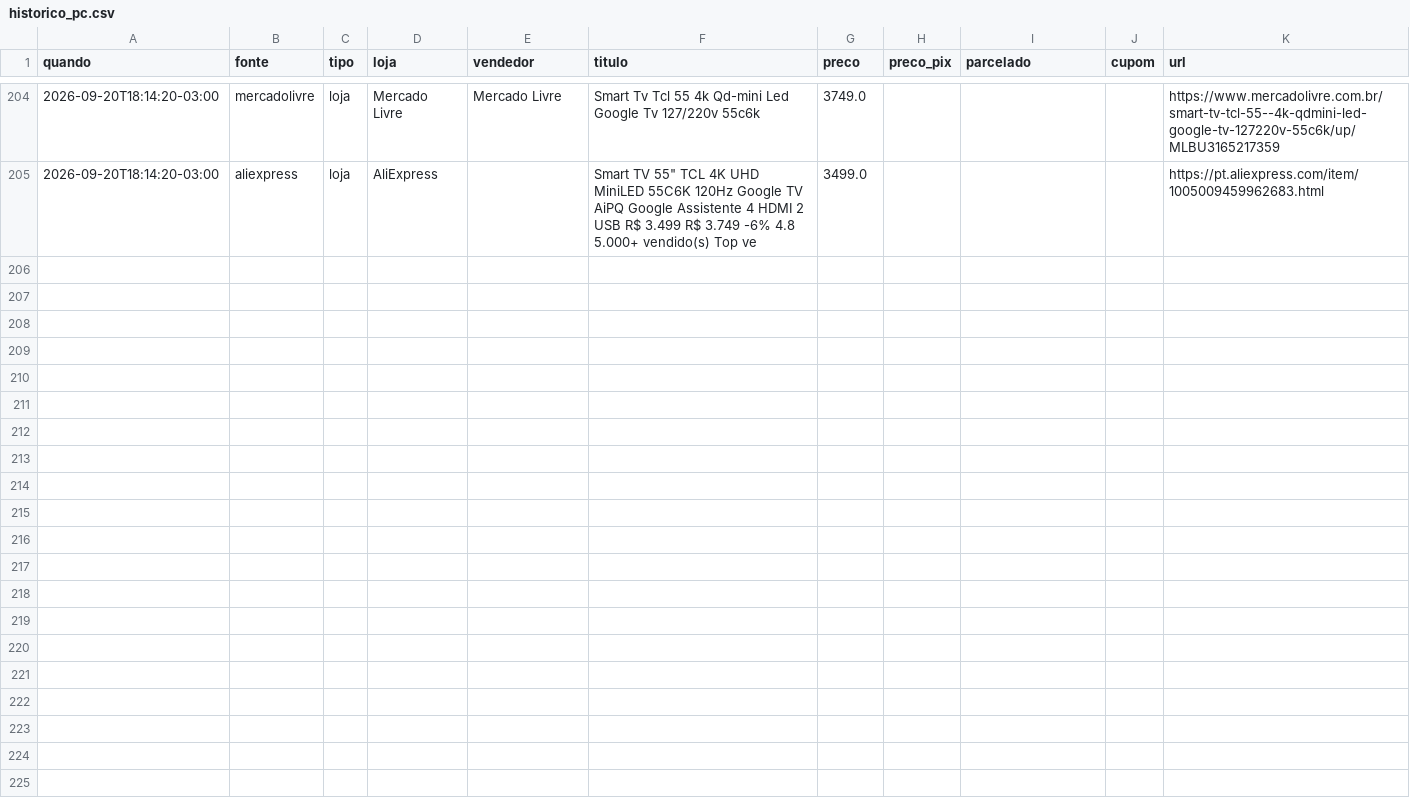
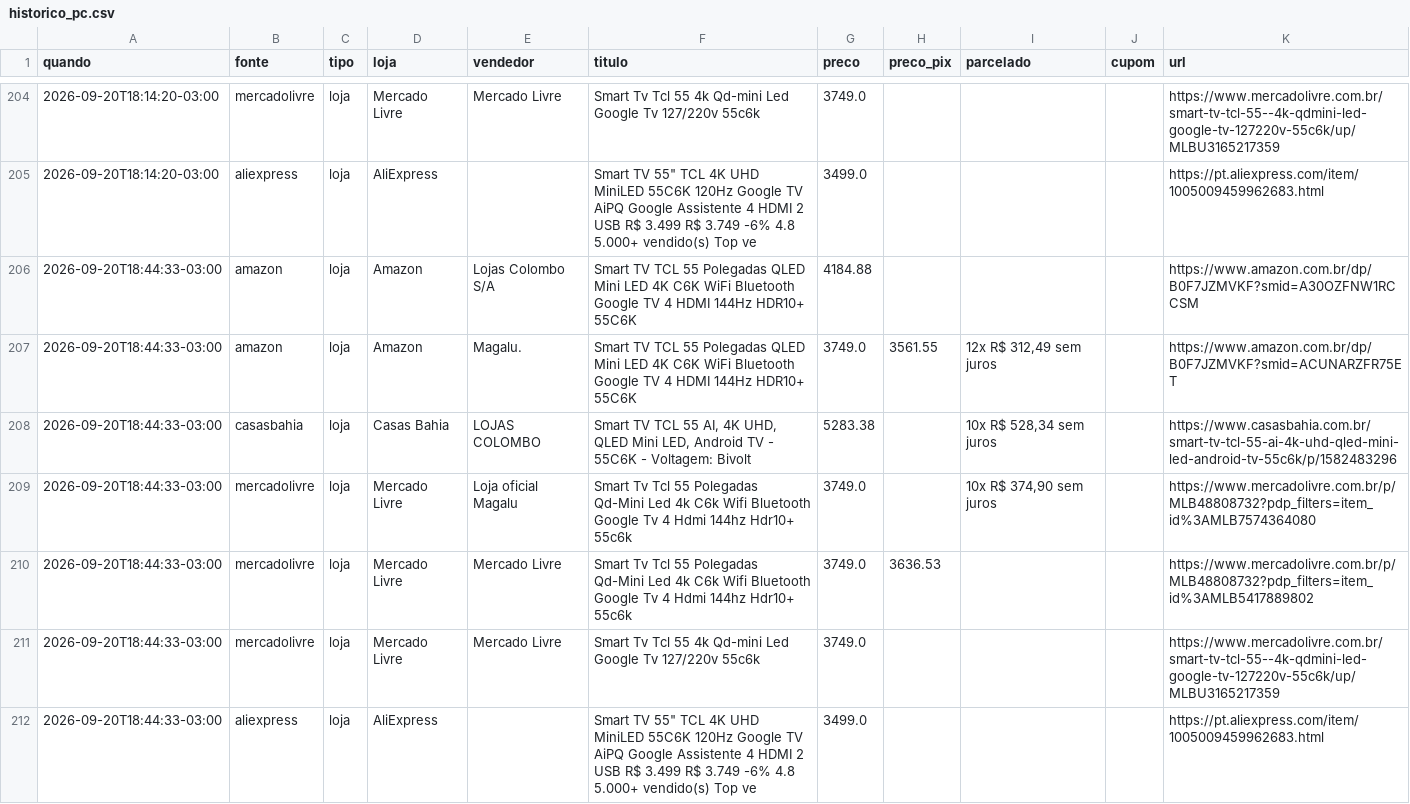
Before and after one commit to luisdfcalazans-dot/tcl-55c6k-monitor, a CSV file: docs/data/historico_pc.csv, drawn as a sheet; only a part is shown, gaps mark what is left out.

```diff
--- a/docs/data/historico_pc.csv
+++ b/docs/data/historico_pc.csv
@@ -205 +205,8 @@ quando,fonte,tipo,loja,vendedor,titulo,preco,preco_pix,parcelado,cupom,url
 2026-09-20T18:14:20-03:00,aliexpress,loja,AliExpress,,"Smart TV 55"" TCL 4K UHD MiniLED 55C6K 120Hz Google TV AiPQ Google Assistente 4 HDMI 2 USB R$ 3.499 R$ 3.749 -6% 4.8 5.000+ vendido(s) Top ve",3499.0,,,,https://pt.aliexpress.com/item/1005009459962683.html
+2026-09-20T18:44:33-03:00,amazon,loja,Amazon,Lojas Colombo S/A,Smart TV TCL 55 Polegadas QLED Mini LED 4K C6K WiFi Bluetooth Google TV 4 HDMI 144Hz HDR10+ 55C6K,4184.88,,,,https://www.amazon.com.br/dp/B0F7JZMVKF?smid=A30OZFNW1RCCSM
+2026-09-20T18:44:33-03:00,amazon,loja,Amazon,Magalu.,Smart TV TCL 55 Polegadas QLED Mini LED 4K C6K WiFi Bluetooth Google TV 4 HDMI 144Hz HDR10+ 55C6K,3749.0,3561.55,"12x R$ 312,49 sem juros",,https://www.amazon.com.br/dp/B0F7JZMVKF?smid=ACUNARZFR75ET
+2026-09-20T18:44:33-03:00,casasbahia,loja,Casas Bahia,LOJAS COLOMBO,"Smart TV TCL 55 AI, 4K UHD, QLED Mini LED, Android TV - 55C6K - Voltagem: Bivolt",5283.38,,"10x R$ 528,34 sem juros",,https://www.casasbahia.com.br/smart-tv-tcl-55-ai-4k-uhd-qled-mini-led-android-tv-55c6k/p/1582483296
+2026-09-20T18:44:33-03:00,mercadolivre,loja,Mercado Livre,Loja oficial Magalu,Smart Tv Tcl 55 Polegadas Qd-Mini Led 4k C6k Wifi Bluetooth Google Tv 4 Hdmi 144hz Hdr10+ 55c6k,3749.0,,"10x R$ 374,90 sem juros",,https://www.mercadolivre.com.br/p/MLB48808732?pdp_filters=item_id%3AMLB7574364080
+2026-09-20T18:44:33-03:00,mercadolivre,loja,Mercado Livre,Mercado Livre,Smart Tv Tcl 55 Polegadas Qd-Mini Led 4k C6k Wifi Bluetooth Google Tv 4 Hdmi 144hz Hdr10+ 55c6k,3749.0,3636.53,,,https://www.mercadolivre.com.br/p/MLB48808732?pdp_filters=item_id%3AMLB5417889802
+2026-09-20T18:44:33-03:00,mercadolivre,loja,Mercado Livre,Mercado Livre,Smart Tv Tcl 55  4k Qd-mini Led Google Tv 127/220v 55c6k,3749.0,,,,https://www.mercadolivre.com.br/smart-tv-tcl-55--4k-qdmini-led-google-tv-127220v-55c6k/up/MLBU3165217359
+2026-09-20T18:44:33-03:00,aliexpress,loja,AliExpress,,"Smart TV 55"" TCL 4K UHD MiniLED 55C6K 120Hz Google TV AiPQ Google Assistente 4 HDMI 2 USB R$ 3.499 R$ 3.749 -6% 4.8 5.000+ vendido(s) Top ve",3499.0,,,,https://pt.aliexpress.com/item/1005009459962683.html
```
Also changed, not shown: 3 other files.
